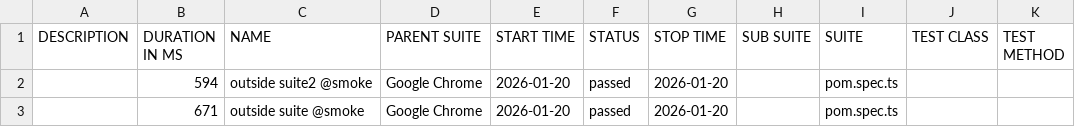
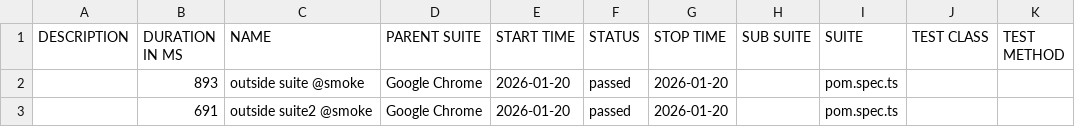
Before and after one commit to Marwa-Ebrahim2002/playwright, a CSV file: allure-report/data/suites.csv, drawn as a sheet.

```diff
--- a/allure-report/data/suites.csv
+++ b/allure-report/data/suites.csv
@@ -1,3 +1,3 @@
 "DESCRIPTION","DURATION IN MS","NAME","PARENT SUITE","START TIME","STATUS","STOP TIME","SUB SUITE","SUITE","TEST CLASS","TEST METHOD"
-"","594","outside suite2 @smoke","Google Chrome","2026-01-20","passed","2026-01-20","","pom.spec.ts","",""
-"","671","outside suite @smoke","Google Chrome","2026-01-20","passed","2026-01-20","","pom.spec.ts","",""
+"","893","outside suite @smoke","Google Chrome","2026-01-20","passed","2026-01-20","","pom.spec.ts","",""
+"","691","outside suite2 @smoke","Google Chrome","2026-01-20","passed","2026-01-20","","pom.spec.ts","",""
```
Also changed, not shown: 35 other files.
